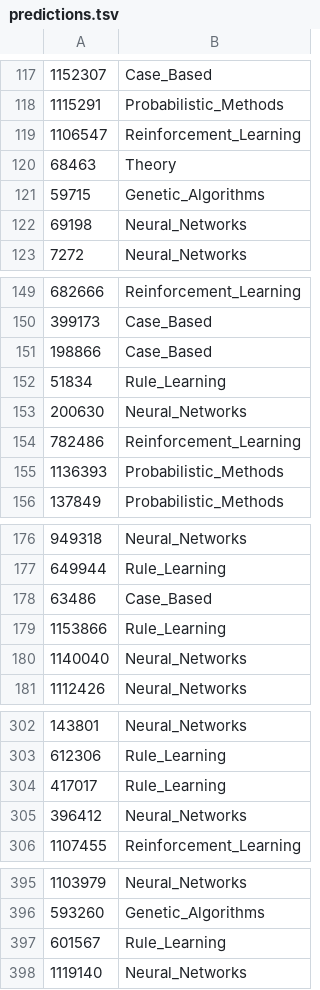
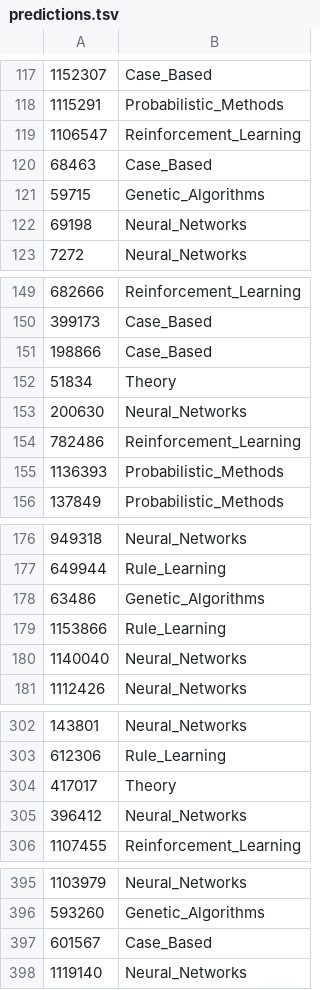
Before and after one commit to sinakhodadad92/Cora-Node-Classification, a TSV file: predictions.tsv, drawn as a sheet; only a part is shown, gaps mark what is left out; the diff covers the shown part only.

```diff
--- a/predictions.tsv
+++ b/predictions.tsv
@@ -119,3 +119,3 @@
 1106547	Reinforcement_Learning
-68463	Theory
+68463	Case_Based
 59715	Genetic_Algorithms
@@ -151,3 +151,3 @@
 198866	Case_Based
-51834	Rule_Learning
+51834	Theory
 200630	Neural_Networks
@@ -177,3 +177,3 @@
 649944	Rule_Learning
-63486	Case_Based
+63486	Genetic_Algorithms
 1153866	Rule_Learning
@@ -303,3 +303,3 @@
 612306	Rule_Learning
-417017	Rule_Learning
+417017	Theory
 396412	Neural_Networks
@@ -396,3 +396,3 @@
 593260	Genetic_Algorithms
-601567	Rule_Learning
+601567	Case_Based
 1119140	Neural_Networks
```
Also changed, not shown: 40 edited cells elsewhere in this file, 2 other files.
